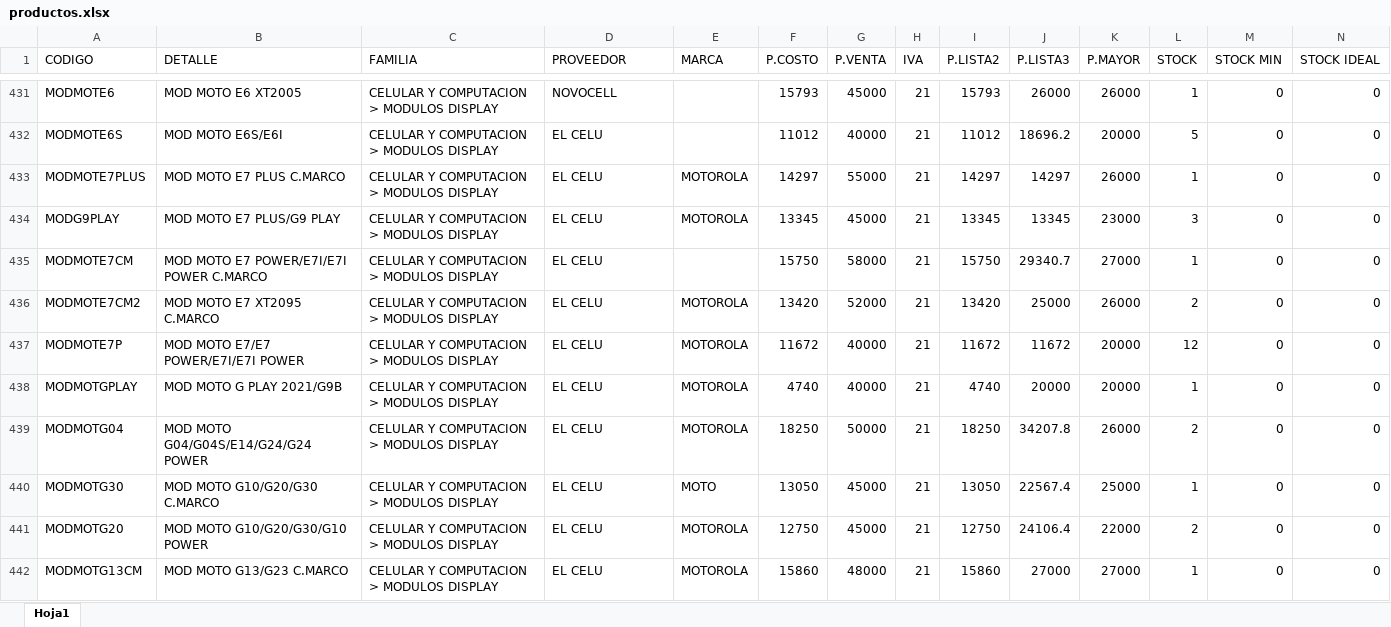
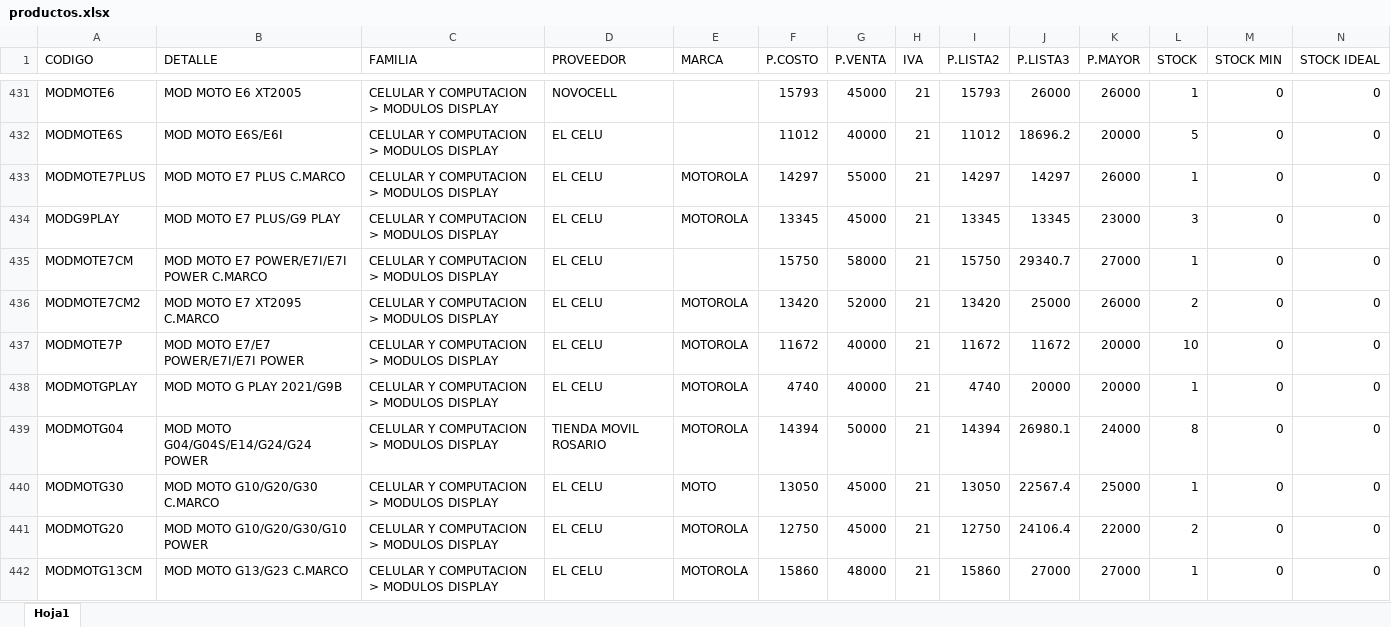
Before and after one commit to matias95ap/novacenter, an Excel workbook: tienda/productos.xlsx, sheet Hoja1, drawn as a sheet; only a part is shown, gaps mark what is left out; values as stored, in another font and other column widths than the file's, no borders; the diff covers the shown part only; the diff names each change by its address in the sheet, - before the commit and + after, or states it on an @@ line.

```diff
--- a/tienda/productos.xlsx (sheet Hoja1)
+++ b/tienda/productos.xlsx (sheet Hoja1)
-L437 (STOCK): 12
+L437 (STOCK): 10
-D439 (PROVEEDOR): EL CELU
+D439 (PROVEEDOR): TIENDA MOVIL ROSARIO
-F439 (P.COSTO): 18250
+F439 (P.COSTO): 14394
-I439 (P.LISTA2): 18250
+I439 (P.LISTA2): 14394
-J439 (P.LISTA3): 34207.8
+J439 (P.LISTA3): 26980.1
-K439 (P.MAYOR): 26000
+K439 (P.MAYOR): 24000
-L439 (STOCK): 2
+L439 (STOCK): 8
```
Also changed, not shown: 2 added rows and 79 edited cells elsewhere in this sheet.
